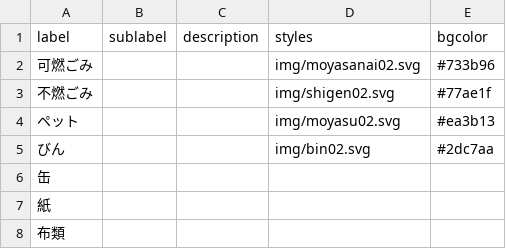
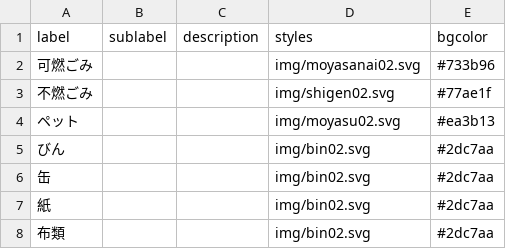
Before and after one commit to kjc5374/5374, a CSV file: data/description.csv, drawn as a sheet.

Commit message:
Update description.csv

```diff
--- a/data/description.csv
+++ b/data/description.csv
@@ -5,4 +5,4 @@ label,sublabel,description,styles,bgcolor
 びん,,,img/bin02.svg,#2dc7aa
-缶
-紙
-布類
+缶,,,img/bin02.svg,#2dc7aa
+紙,,,img/bin02.svg,#2dc7aa
+布類,,,img/bin02.svg,#2dc7aa
```
